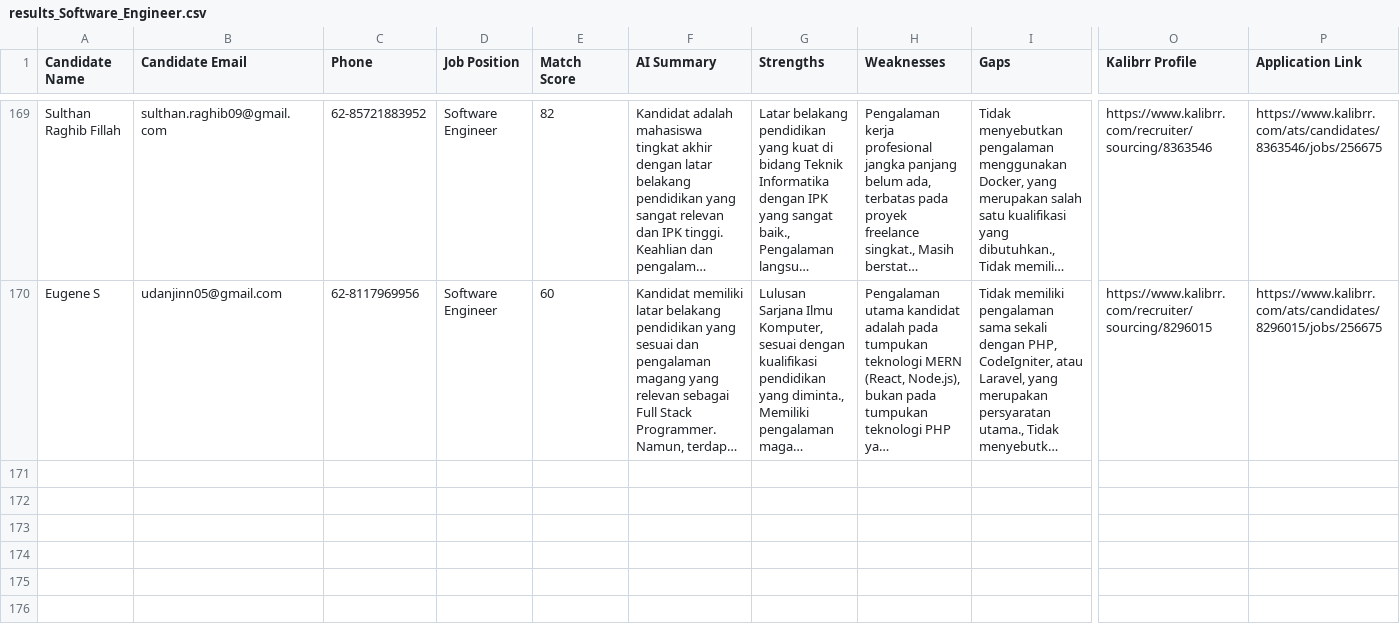
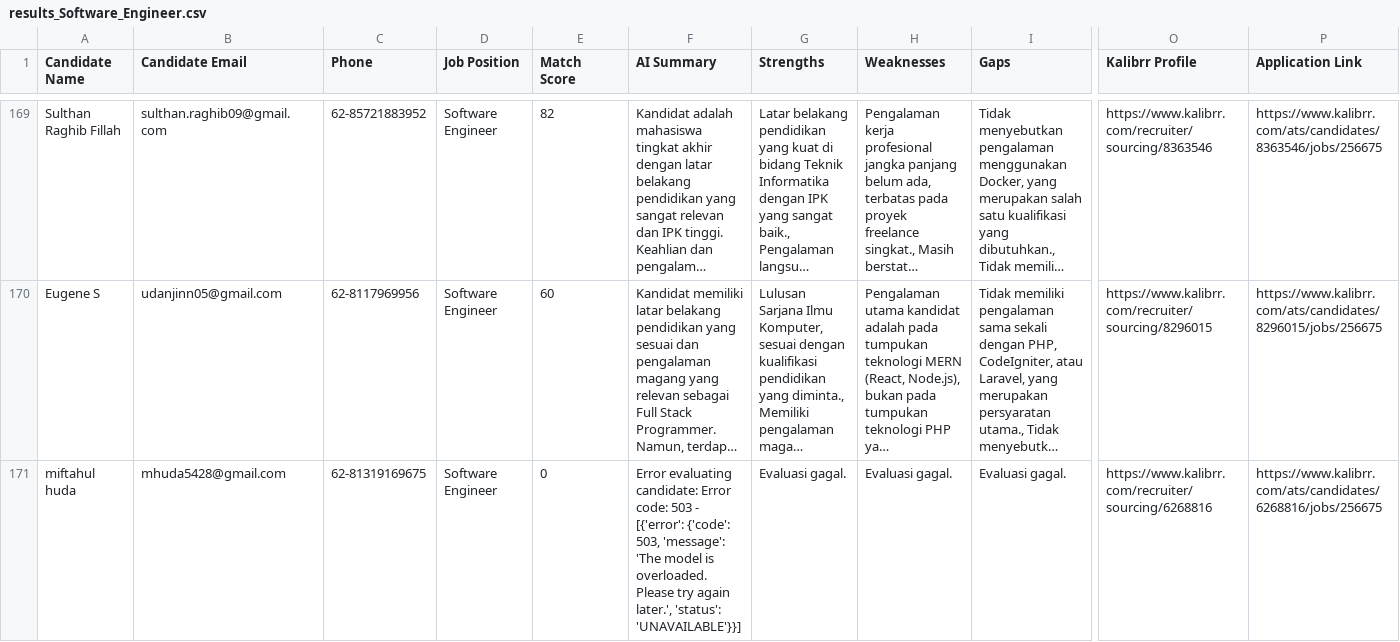
Before and after one commit to netrialiarahmi/cv-matching-auto, a CSV file: results_Software_Engineer.csv, drawn as a sheet; only a part is shown, gaps mark what is left out; long unchanged cells end in …; rows hold the shown columns only; the diff names each change by its address in the sheet, - before the commit and + after, or states it on an @@ line.

Commit message:
📊 Update results.csv via Streamlit app

```diff
--- a/results_Software_Engineer.csv
+++ b/results_Software_Engineer.csv
+row 171: miftahul huda | mhuda5428@gmail.com | 62-81319169675 | Software Engineer | 0 | Error evaluating candidate: Error code: 503 - [{'error': {'code': 503, 'message': 'The model is overloaded. Please try again later.', 'status': 'UNAVAILABLE'}}] | Evaluasi gagal. | Evaluasi gagal. | Evaluasi gagal. | https://www.kalibrr.com/recruiter/sourcing/6268816 | https://www.kalibrr.com/ats/candidates/6268816/jobs/256675
```
